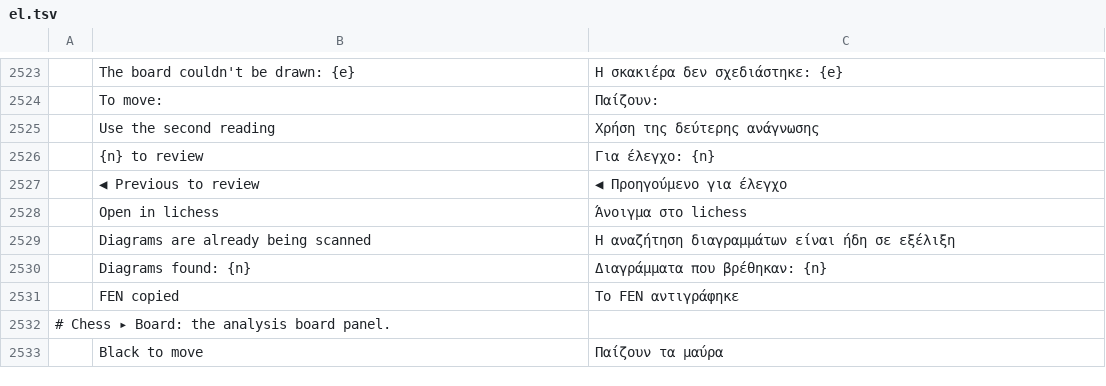
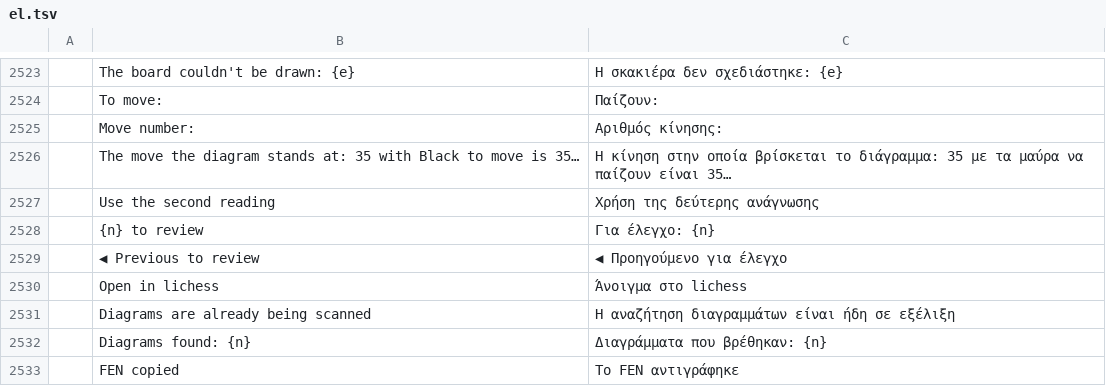
Before and after one commit to DarcioAlberico/pdfcraft-xadrez, a TSV file: crates/ui-egui/src/i18n/el.tsv, drawn as a sheet; only a part is shown, gaps mark what is left out; the shorter side is filled out with more unchanged rows; the diff names each change by its address in the sheet, - before the commit and + after, or states it on an @@ line.

```diff
--- a/crates/ui-egui/src/i18n/el.tsv
+++ b/crates/ui-egui/src/i18n/el.tsv
+row 2525:  | Move number: | Αριθμός κίνησης:
+row 2526:  | The move the diagram stands at: 35 with Black to move is 35… | Η κίνηση στην οποία βρίσκεται το διάγραμμα: 35 με τα μαύρα να παίζουν είναι 35…
```
Also changed, not shown: crates/ui-egui/src/i18n/ar.tsv, crates/ui-egui/src/i18n/bg.tsv, 22 other files.
